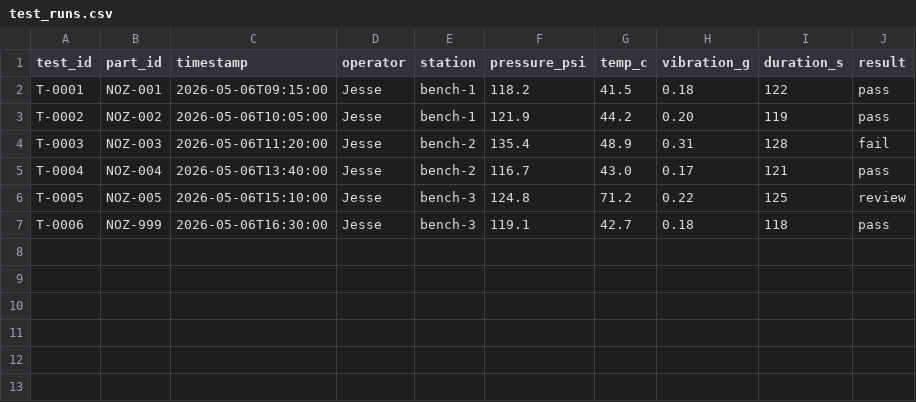
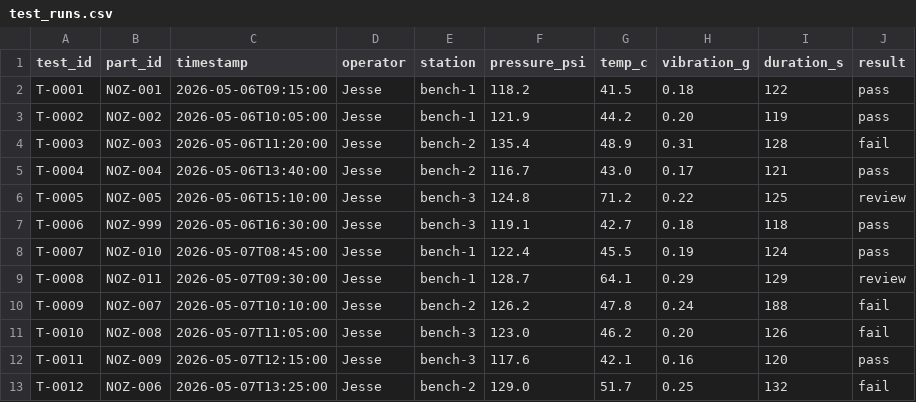
Before and after one commit to jesseboakye/hardware-test-data-traceability, a CSV file: data/raw/test_runs.csv, drawn as a sheet.

Commit message:
Finish hardware test data traceability MVP

```diff
--- a/data/raw/test_runs.csv
+++ b/data/raw/test_runs.csv
@@ -7 +7,7 @@ T-0005,NOZ-005,2026-05-06T15:10:00,Jesse,bench-3,124.8,71.2,0.22,125,review
 T-0006,NOZ-999,2026-05-06T16:30:00,Jesse,bench-3,119.1,42.7,0.18,118,pass
+T-0007,NOZ-010,2026-05-07T08:45:00,Jesse,bench-1,122.4,45.5,0.19,124,pass
+T-0008,NOZ-011,2026-05-07T09:30:00,Jesse,bench-1,128.7,64.1,0.29,129,review
+T-0009,NOZ-007,2026-05-07T10:10:00,Jesse,bench-2,126.2,47.8,0.24,188,fail
+T-0010,NOZ-008,2026-05-07T11:05:00,Jesse,bench-3,123.0,46.2,0.20,126,fail
+T-0011,NOZ-009,2026-05-07T12:15:00,Jesse,bench-3,117.6,42.1,0.16,120,pass
+T-0012,NOZ-006,2026-05-07T13:25:00,Jesse,bench-2,129.0,51.7,0.25,132,fail
```
Also changed, not shown: data/raw/parts.csv, 11 other files.
